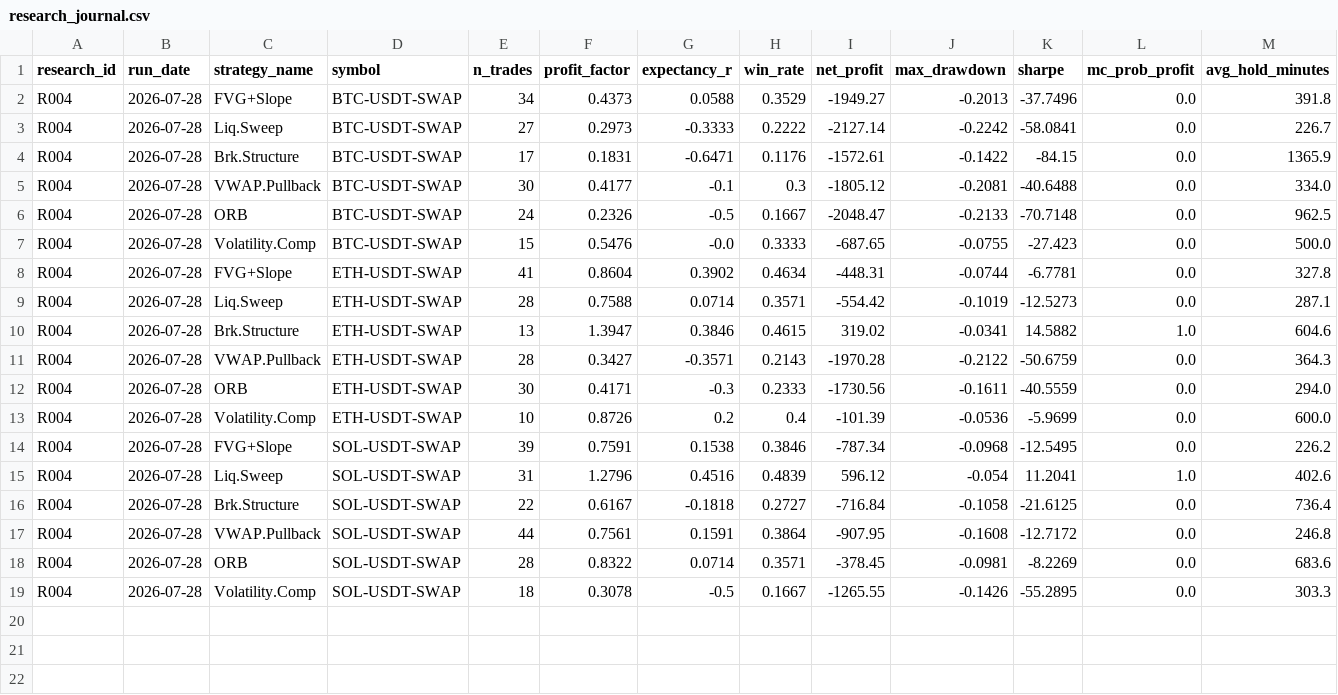
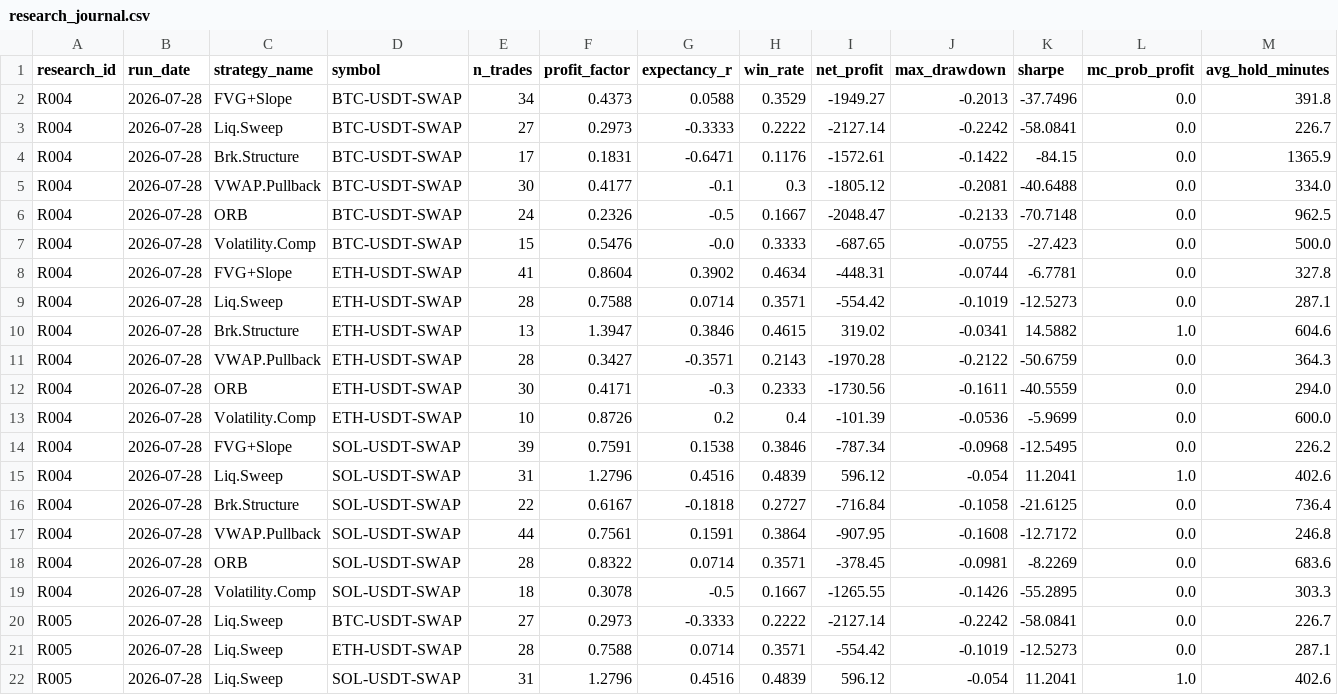
Before and after one commit to ojeology/QUANTLAB, a CSV file: quantlab_output/research_journal.csv, drawn as a sheet; only a part is shown; rows hold the shown columns only; the diff names each change by its address in the sheet, - before the commit and + after, or states it on an @@ line.

```diff
--- a/quantlab_output/research_journal.csv
+++ b/quantlab_output/research_journal.csv
+row 20: R005 | 2026-07-28 | Liq.Sweep | BTC-USDT-SWAP | 27 | 0.2973 | -0.3333 | 0.2222 | -2127.14 | -0.2242 | -58.0841 | 0.0 | 226.7
+row 21: R005 | 2026-07-28 | Liq.Sweep | ETH-USDT-SWAP | 28 | 0.7588 | 0.0714 | 0.3571 | -554.42 | -0.1019 | -12.5273 | 0.0 | 287.1
+row 22: R005 | 2026-07-28 | Liq.Sweep | SOL-USDT-SWAP | 31 | 1.2796 | 0.4516 | 0.4839 | 596.12 | -0.054 | 11.2041 | 1.0 | 402.6
```
Also changed, not shown: 16 other files.
